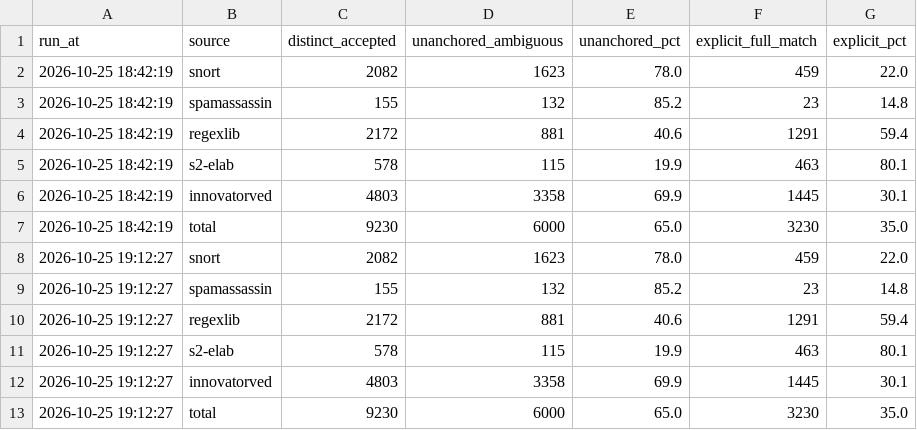
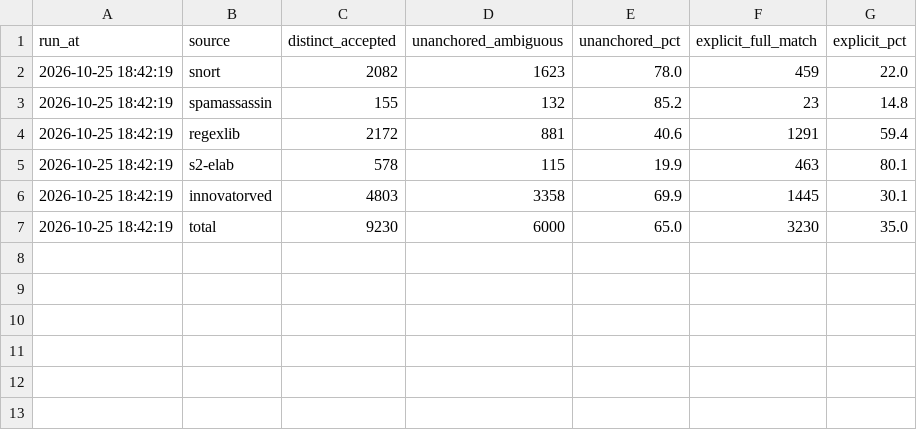
Before and after one commit to IlianK/smart-regex, a CSV file: reports/data/match_intent_reliability.csv, drawn as a sheet.

```diff
--- a/reports/data/match_intent_reliability.csv
+++ b/reports/data/match_intent_reliability.csv
@@ -7,7 +7 @@ run_at,source,distinct_accepted,unanchored_ambiguous,unanchored_pct,explicit_ful
 2026-10-25 18:42:19,total,9230,6000,65.0,3230,35.0
-2026-10-25 19:12:27,snort,2082,1623,78.0,459,22.0
-2026-10-25 19:12:27,spamassassin,155,132,85.2,23,14.8
-2026-10-25 19:12:27,regexlib,2172,881,40.6,1291,59.4
-2026-10-25 19:12:27,s2-elab,578,115,19.9,463,80.1
-2026-10-25 19:12:27,innovatorved,4803,3358,69.9,1445,30.1
-2026-10-25 19:12:27,total,9230,6000,65.0,3230,35.0
```
Also changed, not shown: reports/data/anchor_shape.csv, reports/data/dataset_coverage.csv, 3 other files.
